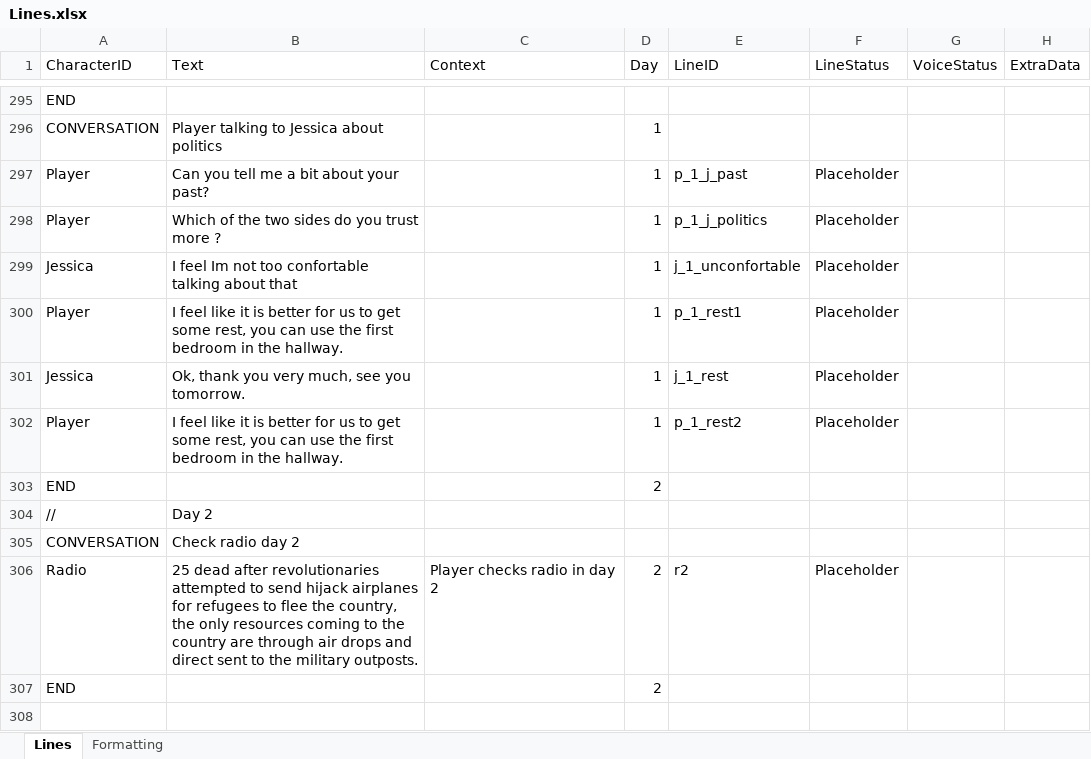
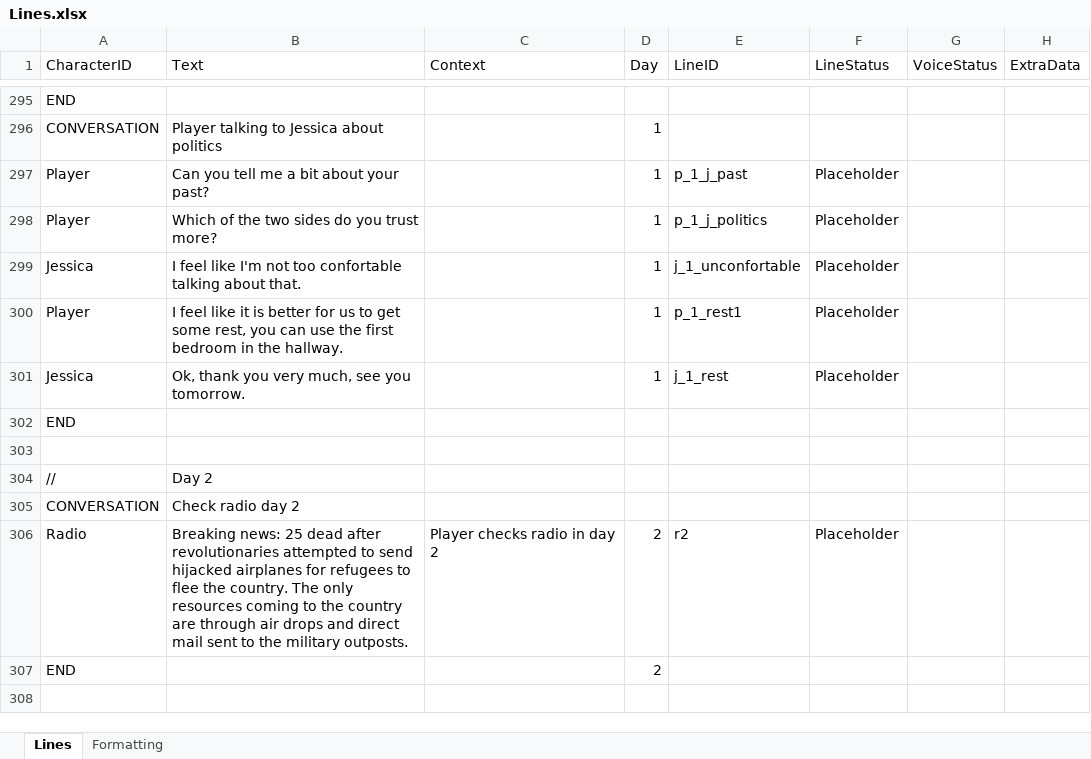
Before and after one commit to Tobogganeer/BeyondTheDoor, an Excel workbook: Lines.xlsx, sheet Lines, drawn as a sheet; only a part is shown, gaps mark what is left out; values as stored, in another font and other column widths than the file's, no borders; conditional formats not drawn; removed rows and columns are numbered as before the commit, all else as after; the diff covers the shown part only; the diff names each change by its address in the sheet, - before the commit and + after, or states it on an @@ line.

Commit message:
Spiffed day 1 lines in engine

```diff
--- a/Lines.xlsx (sheet Lines)
+++ b/Lines.xlsx (sheet Lines)
-B298 (Text): Which of the two sides do you trust more ?
+B298 (Text): Which of the two sides do you trust more?
-B299 (Text): I feel Im not too confortable talking about that
+B299 (Text): I feel like I'm not too confortable talking about that.
-row 302: Player | I feel like it is better for us to get some rest, you can use the first bedroom in the hallway. |  | 1 | p_1_rest2 | Placeholder
+row 302: END
-row 303: END |  |  | 2
+row 303: (empty)
-B306 (Text): 25 dead after revolutionaries attempted to send hijack airplanes for refugees to flee the country, the only resources coming to the country are through air drops and direct sent to…
+B306 (Text): Breaking news: 25 dead after revolutionaries attempted to send hijacked airplanes for refugees to flee the country. The only resources coming to the country are through air drops and direct mail sent to…
```
Also changed, not shown: 4 added rows, 4 removed rows and 15 edited cells elsewhere in this sheet, 38 other files.
